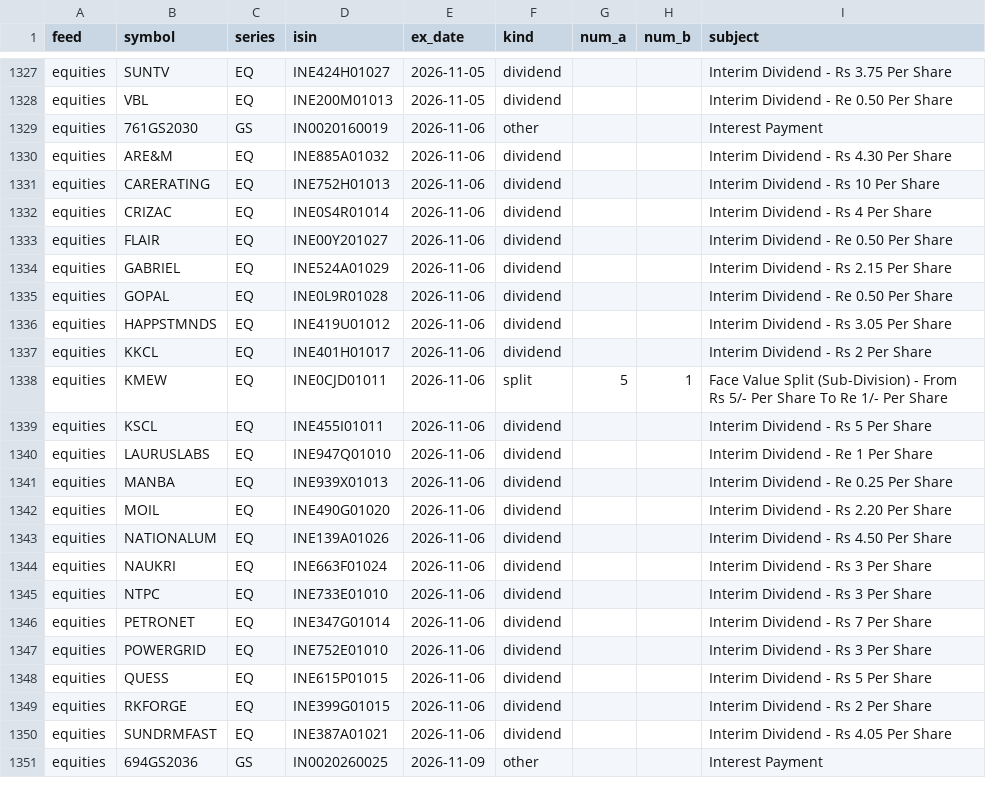
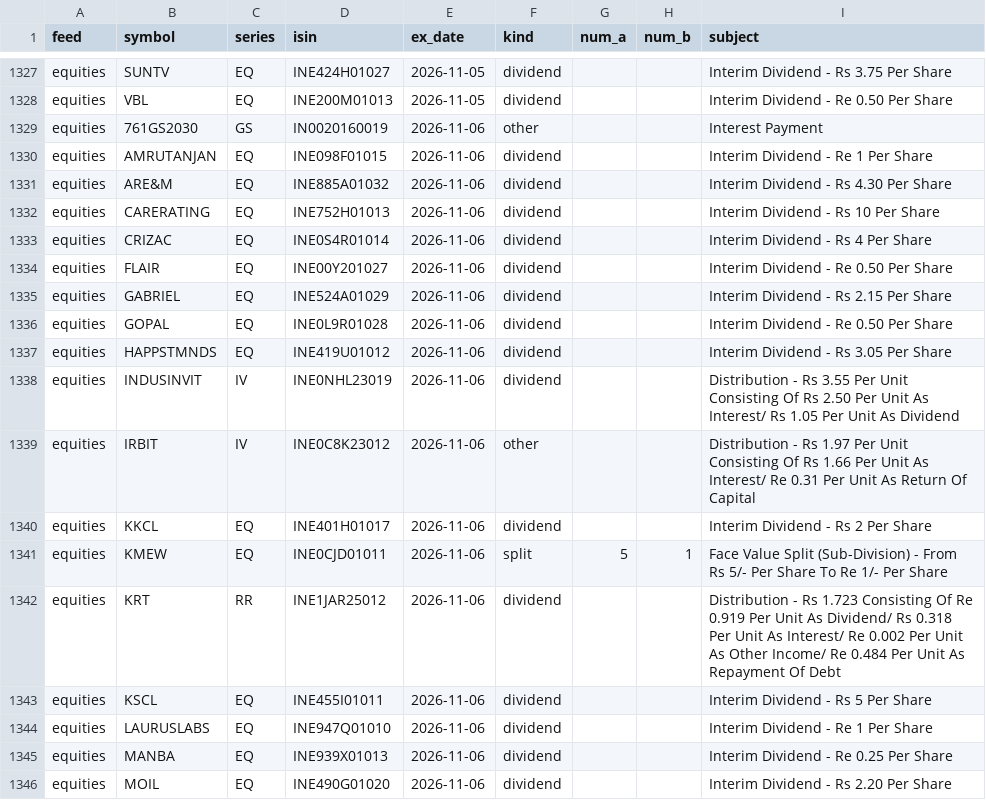
Before and after one commit to veer0608/bhavcopy-pipeline, a CSV file: data/corporate_actions.csv, drawn as a sheet; only a part is shown, gaps mark what is left out; the shorter side is filled out with more unchanged rows; the diff covers the shown part only; the diff names each change by its address in the sheet, - before the commit and + after, or states it on an @@ line.

```diff
--- a/data/corporate_actions.csv
+++ b/data/corporate_actions.csv
+row 1330: equities | AMRUTANJAN | EQ | INE098F01015 | 2026-11-06 | dividend |  |  | Interim Dividend - Re 1 Per Share
+row 1338: equities | INDUSINVIT | IV | INE0NHL23019 | 2026-11-06 | dividend |  |  | Distribution - Rs 3.55 Per Unit Consisting Of Rs 2.50 Per Unit As Interest/ Rs 1.05 Per Unit As Dividend
+row 1339: equities | IRBIT | IV | INE0C8K23012 | 2026-11-06 | other |  |  | Distribution - Rs 1.97 Per Unit Consisting Of Rs 1.66 Per Unit As Interest/ Re 0.31 Per Unit As Return Of Capital
+row 1342: equities | KRT | RR | INE1JAR25012 | 2026-11-06 | dividend |  |  | Distribution - Rs 1.723 Consisting Of Re 0.919 Per Unit As Dividend/ Rs 0.318 Per Unit As Interest/ Re 0.002 Per Unit As Other Income/ Re 0.484 Per Unit As Repayment Of Debt
```
Also changed, not shown: 22 added rows elsewhere in this file, data/manifest.csv, 3 other files.
